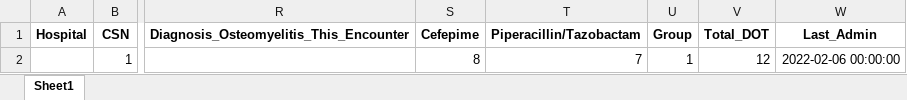
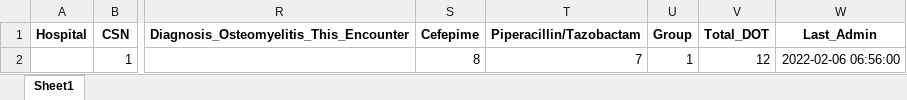
Before and after one commit to dylanmaus/echidna, an Excel workbook: output.xlsx, sheet Sheet1, drawn as a sheet; only a part is shown, gaps mark what is left out; values as stored, in another font and other column widths than the file's, no borders; the diff names each change by its address in the sheet, - before the commit and + after, or states it on an @@ line.

```diff
--- a/output.xlsx (sheet Sheet1)
+++ b/output.xlsx (sheet Sheet1)
-W2 (Last_Admin): 2022-02-06 00:00:00
+W2 (Last_Admin): 2022-02-06 06:56:00
```
Also changed, not shown: 2 other files.
